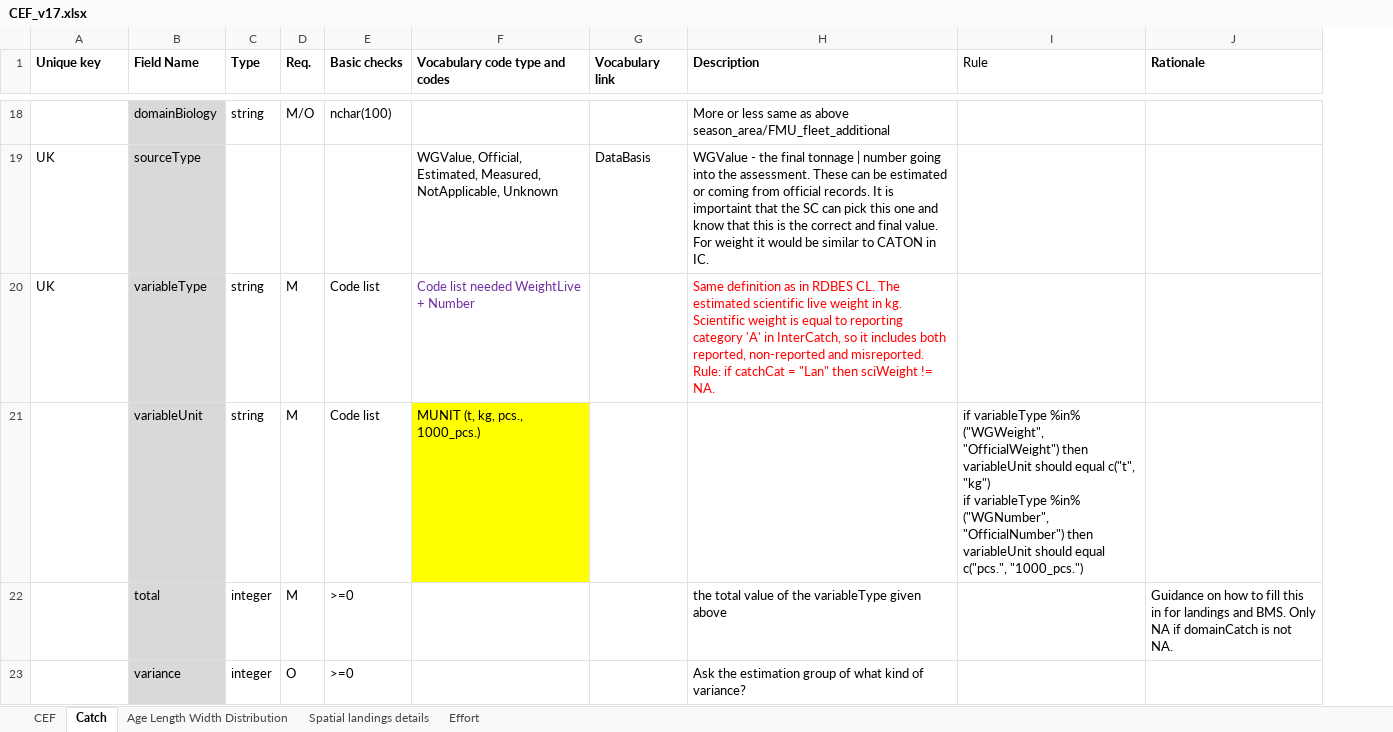
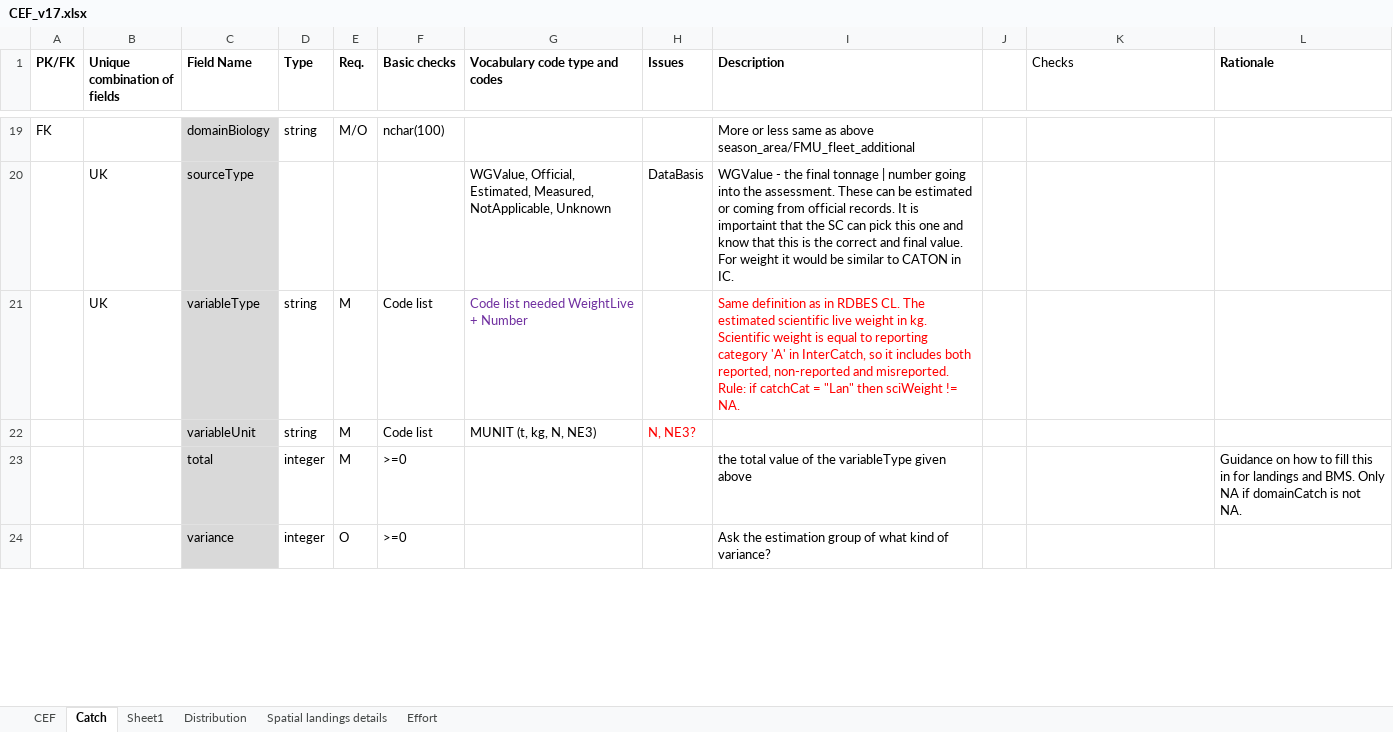
Before and after one commit to ices-tools-dev/RDBESstockCoord, an Excel workbook: WGRDBESstockCoord/format/RCEF/CEF_v17.xlsx, sheet Catch, drawn as a sheet; only a part is shown, gaps mark what is left out; values as stored, in another font and other column widths than the file's, no borders; removed rows and columns are numbered as before the commit, all else as after; ↵ is a line break in a cell; the diff covers the shown part only; the diff names each change by its address in the sheet, - before the commit and + after, or states it on an @@ line.

```diff
--- a/WGRDBESstockCoord/format/RCEF/CEF_v17.xlsx (sheet Catch)
+++ b/WGRDBESstockCoord/format/RCEF/CEF_v17.xlsx (sheet Catch)
-sheet tab: Age Length Width Distribution
+sheet tab: Distribution
+sheet tab: Sheet1
+column A (PK/FK), row 19: FK
-column G (Vocabulary link), row 19: DataBasis
+column H (Issues), rows 20-22: DataBasis |  | N, NE3?
+column J, empty
-B1: Unique key
+B1: Unique combination of fields
-K1: Rule
+K1: Checks
-G22 (Vocabulary code type and codes): MUNIT (t, kg, pcs., 1000_pcs.)
+G22 (Vocabulary code type and codes): MUNIT (t, kg, N, NE3)
-G22 fill: #FFFF00
+G22 fill: none
-K22 (Checks): if variableType %in% ("WGWeight", "OfficialWeight") then variableUnit should equal c("t", "kg") ↵ if variableType %in% ("WGNumber", "OfficialNumber") then variableUnit should equal c("pcs.", "1000_pcs.")
+K22 (Checks): (empty)
```
Also changed, not shown: 1 added row, 20 edited cells and cell formats elsewhere in this sheet.
